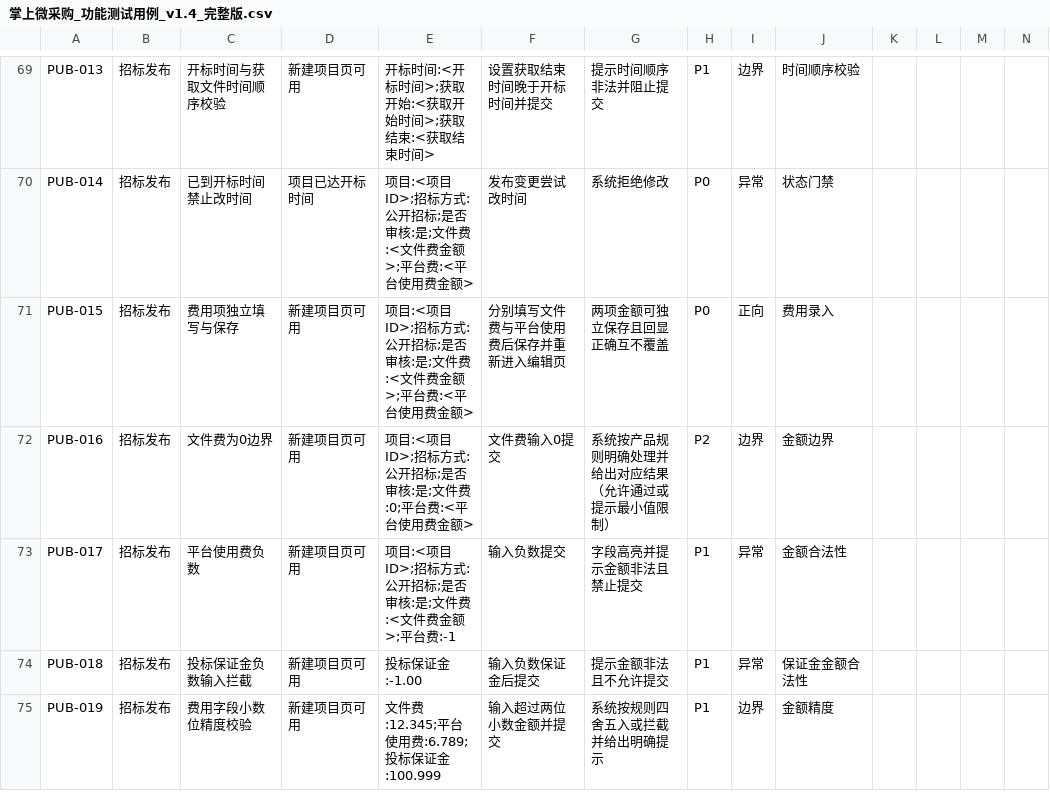
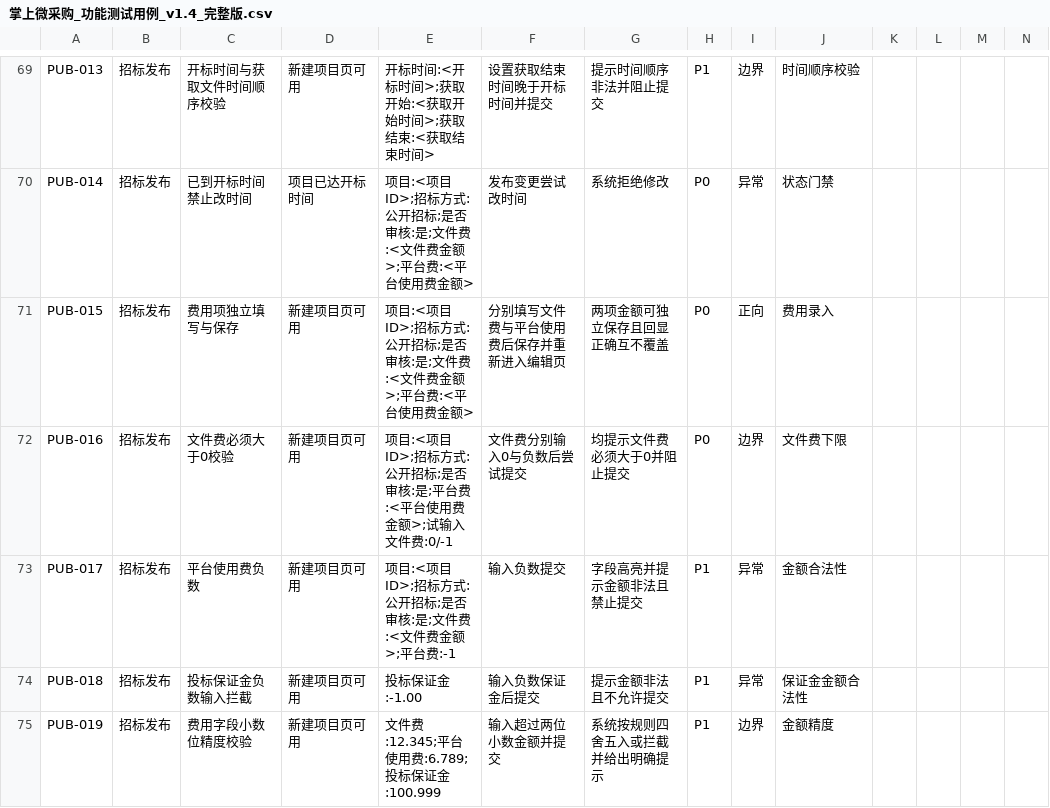
Before and after one commit to francesyu0926-spec/bidding-test-doc, a CSV file: testcases/掌上微采购_功能测试用例_v1.4_完整版.csv, drawn as a sheet; only a part is shown, gaps mark what is left out.

```diff
--- a/testcases/掌上微采购_功能测试用例_v1.4_完整版.csv
+++ b/testcases/掌上微采购_功能测试用例_v1.4_完整版.csv
@@ -71,3 +71,3 @@ PUB-014,招标发布,已到开标时间禁止改时间,项目已达开标时间,
 PUB-015,招标发布,费用项独立填写与保存,新建项目页可用,项目:<项目ID>;招标方式:公开招标;是否审核:是;文件费:<文件费金额>;平台费:<平台使用费金额>,分别填写文件费与平台使用费后保存并重新进入编辑页,两项金额可独立保存且回显正确互不覆盖,P0,正向,费用录入,,,,
-PUB-016,招标发布,文件费为0边界,新建项目页可用,项目:<项目ID>;招标方式:公开招标;是否审核:是;文件费:0;平台费:<平台使用费金额>,文件费输入0提交,系统按产品规则明确处理并给出对应结果（允许通过或提示最小值限制）,P2,边界,金额边界,,,,
+PUB-016,招标发布,文件费必须大于0校验,新建项目页可用,项目:<项目ID>;招标方式:公开招标;是否审核:是;平台费:<平台使用费金额>;试输入文件费:0/-1,文件费分别输入0与负数后尝试提交,均提示文件费必须大于0并阻止提交,P0,边界,文件费下限,,,,
 PUB-017,招标发布,平台使用费负数,新建项目页可用,项目:<项目ID>;招标方式:公开招标;是否审核:是;文件费:<文件费金额>;平台费:-1,输入负数提交,字段高亮并提示金额非法且禁止提交,P1,异常,金额合法性,,,,
```
Also changed, not shown: 1 other file.
